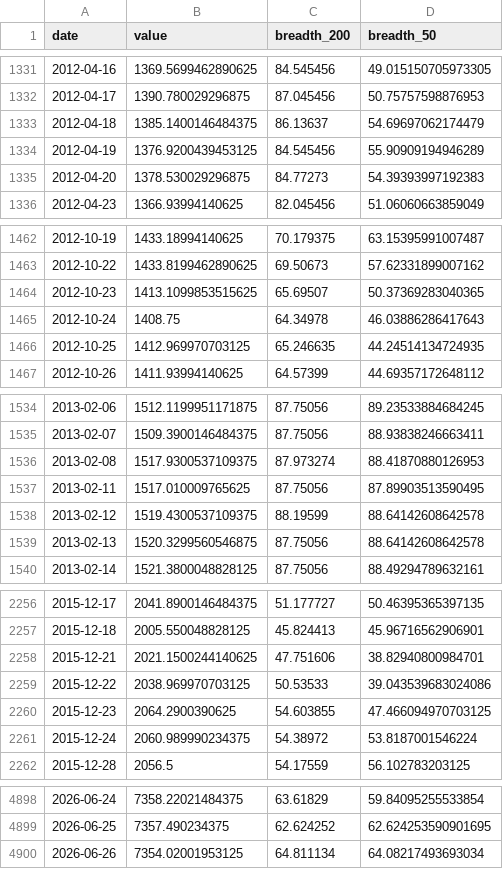
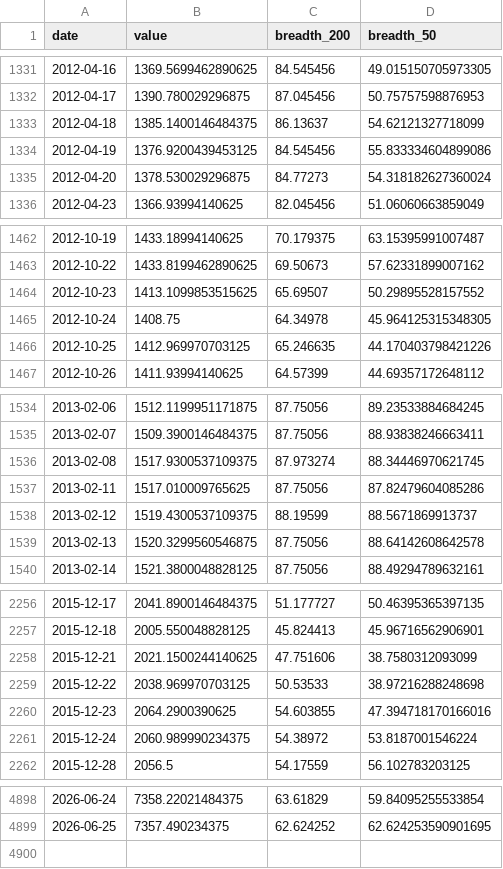
Before and after one commit to BamHIHedgeFundCEO/bamhi-web, a CSV file: data/breadth.csv, drawn as a sheet; only a part is shown, gaps mark what is left out; the diff covers the shown part only.

```diff
--- a/data/breadth.csv
+++ b/data/breadth.csv
@@ -1332,5 +1332,5 @@ date,value,breadth_200,breadth_50
 2012-04-17,1390.780029296875,87.045456,50.75757598876953
-2012-04-18,1385.1400146484375,86.13637,54.69697062174479
-2012-04-19,1376.9200439453125,84.545456,55.90909194946289
-2012-04-20,1378.530029296875,84.77273,54.39393997192383
+2012-04-18,1385.1400146484375,86.13637,54.62121327718099
+2012-04-19,1376.9200439453125,84.545456,55.833334604899086
+2012-04-20,1378.530029296875,84.77273,54.318182627360024
 2012-04-23,1366.93994140625,82.045456,51.06060663859049
@@ -1463,5 +1463,5 @@ date,value,breadth_200,breadth_50
 2012-10-22,1433.8199462890625,69.50673,57.62331899007162
-2012-10-23,1413.1099853515625,65.69507,50.37369283040365
-2012-10-24,1408.75,64.34978,46.03886286417643
-2012-10-25,1412.969970703125,65.246635,44.24514134724935
+2012-10-23,1413.1099853515625,65.69507,50.29895528157552
+2012-10-24,1408.75,64.34978,45.964125315348305
+2012-10-25,1412.969970703125,65.246635,44.170403798421226
 2012-10-26,1411.93994140625,64.57399,44.69357172648112
@@ -1535,5 +1535,5 @@ date,value,breadth_200,breadth_50
 2013-02-07,1509.3900146484375,87.75056,88.93838246663411
-2013-02-08,1517.9300537109375,87.973274,88.41870880126953
-2013-02-11,1517.010009765625,87.75056,87.89903513590495
-2013-02-12,1519.4300537109375,88.19599,88.64142608642578
+2013-02-08,1517.9300537109375,87.973274,88.34446970621745
+2013-02-11,1517.010009765625,87.75056,87.82479604085286
+2013-02-12,1519.4300537109375,88.19599,88.5671869913737
 2013-02-13,1520.3299560546875,87.75056,88.64142608642578
@@ -2257,5 +2257,5 @@ date,value,breadth_200,breadth_50
 2015-12-18,2005.550048828125,45.824413,45.96716562906901
-2015-12-21,2021.1500244140625,47.751606,38.82940800984701
-2015-12-22,2038.969970703125,50.53533,39.043539683024086
-2015-12-23,2064.2900390625,54.603855,47.466094970703125
+2015-12-21,2021.1500244140625,47.751606,38.7580312093099
+2015-12-22,2038.969970703125,50.53533,38.97216288248698
+2015-12-23,2064.2900390625,54.603855,47.394718170166016
 2015-12-24,2060.989990234375,54.38972,53.8187001546224
@@ -4899,2 +4899 @@ date,value,breadth_200,breadth_50
 2026-06-25,7357.490234375,62.624252,62.624253590901695
-2026-06-26,7354.02001953125,64.811134,64.08217493693034
```
Also changed, not shown: 18 edited cells elsewhere in this file, data/world_sectors.csv.
